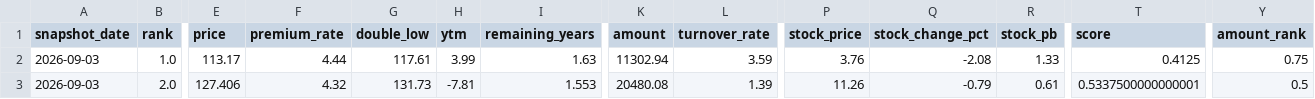
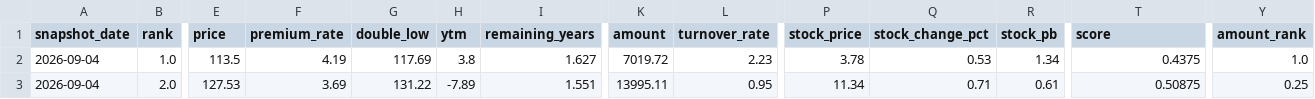
Before and after one commit to qsbkwlt-sketch/stock-monitor, a CSV file: cb_factor_output/cb_factor_candidates.csv, drawn as a sheet; only a part is shown, gaps mark what is left out; the diff covers the shown part only; the diff names each change by its address in the sheet, - before the commit and + after, or states it on an @@ line.

```diff
--- a/cb_factor_output/cb_factor_candidates.csv
+++ b/cb_factor_output/cb_factor_candidates.csv
-A2:A3 (snapshot_date): 2026-09-03
+A2:A3 (snapshot_date): 2026-09-04
-E2 (price): 113.17
+E2 (price): 113.5
-F2 (premium_rate): 4.44
+F2 (premium_rate): 4.19
-G2 (double_low): 117.61
+G2 (double_low): 117.69
-H2 (ytm): 3.99
+H2 (ytm): 3.8
-I2 (remaining_years): 1.63
+I2 (remaining_years): 1.627
-K2 (amount): 11302.94
+K2 (amount): 7019.72
-L2 (turnover_rate): 3.59
+L2 (turnover_rate): 2.23
-P2 (stock_price): 3.76
+P2 (stock_price): 3.78
-Q2 (stock_change_pct): -2.08
+Q2 (stock_change_pct): 0.53
-R2 (stock_pb): 1.33
+R2 (stock_pb): 1.34
-T2 (score): 0.4125
+T2 (score): 0.4375
-Y2 (amount_rank): 0.75
+Y2 (amount_rank): 1.0
-E3 (price): 127.406
+E3 (price): 127.53
-F3 (premium_rate): 4.32
+F3 (premium_rate): 3.69
-G3 (double_low): 131.73
+G3 (double_low): 131.22
-H3 (ytm): -7.81
+H3 (ytm): -7.89
-I3 (remaining_years): 1.553
+I3 (remaining_years): 1.551
-K3 (amount): 20480.08
+K3 (amount): 13995.11
-L3 (turnover_rate): 1.39
+L3 (turnover_rate): 0.95
-P3 (stock_price): 11.26
+P3 (stock_price): 11.34
-Q3 (stock_change_pct): -0.79
+Q3 (stock_change_pct): 0.71
-T3 (score): 0.5337500000000001
+T3 (score): 0.50875
-Y3 (amount_rank): 0.5
+Y3 (amount_rank): 0.25
```
Also changed, not shown: 25 edited cells elsewhere in this file, cb_factor_signal_output/cb_daily_signals.csv, cb_factor_signal_output/cb_target_portfolio.csv, 3 other files.
